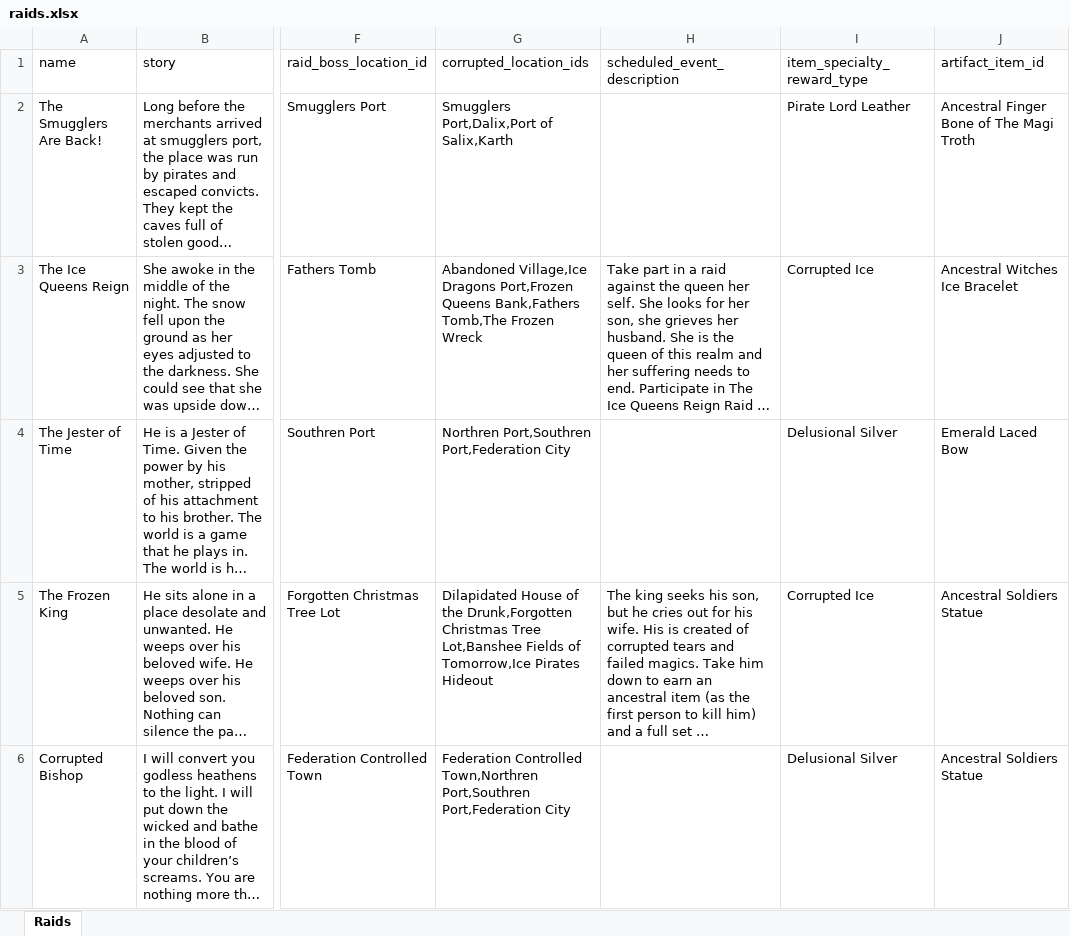
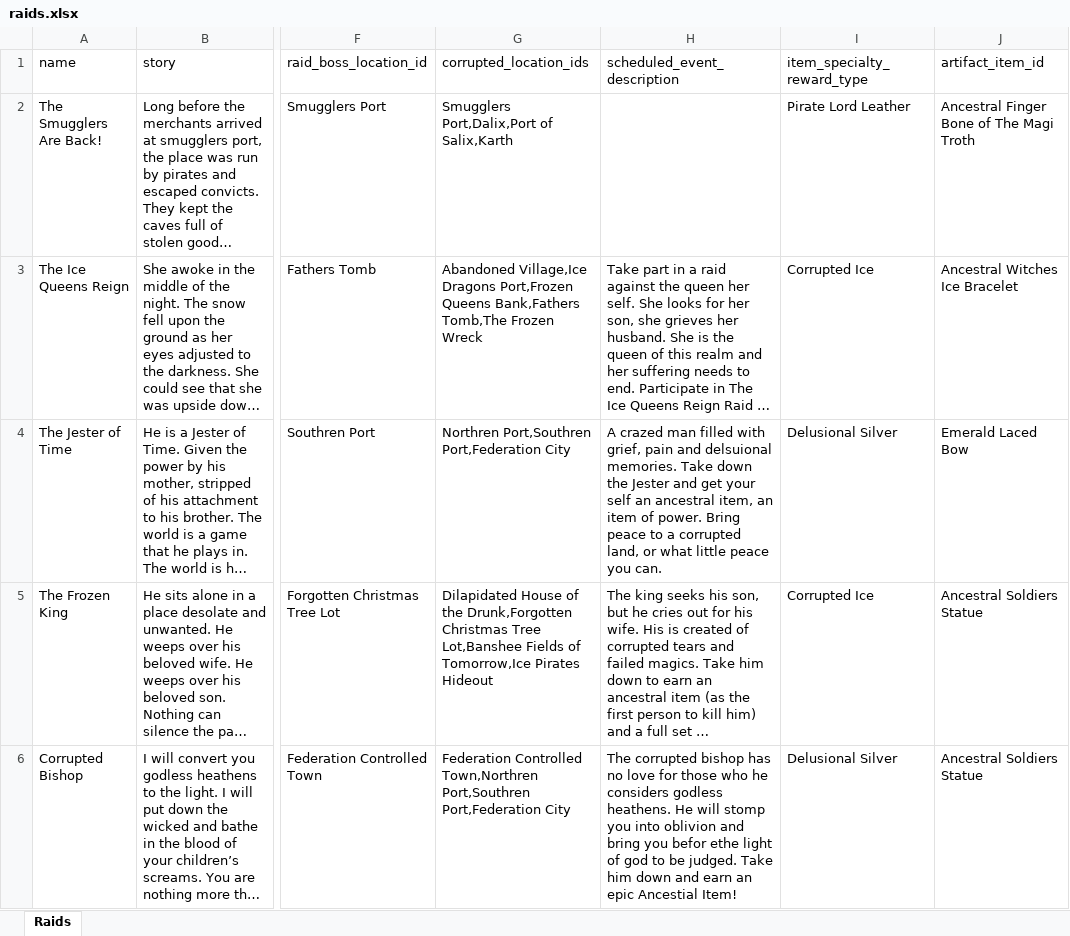
Before and after one commit to AdamKyle/flare, an Excel workbook: resources/data-imports/Raids/raids.xlsx, sheet Raids, drawn as a sheet; only a part is shown, gaps mark what is left out; long unchanged cells end in …; values as stored, in another font and other column widths than the file's, no borders; the diff names each change by its address in the sheet, - before the commit and + after, or states it on an @@ line.

Commit message:
Updates to raids and how events are scheduled.

```diff
--- a/resources/data-imports/Raids/raids.xlsx (sheet Raids)
+++ b/resources/data-imports/Raids/raids.xlsx (sheet Raids)
-H4 (scheduled_event_description): (empty)
+H4 (scheduled_event_description): A crazed man filled with grief, pain and delsuional memories. Take down the Jester and get your self an ancestral item, an item of power. Bring peace to a corrupted land, or what little peace you can.
-H6 (scheduled_event_description): (empty)
+H6 (scheduled_event_description): The corrupted bishop has no love for those who he considers godless heathens. He will stomp you into oblivion and bring you befor ethe light of god to be judged. Take him down and earn an epic Ancestial Item!
```
Also changed, not shown: 2 other files.
